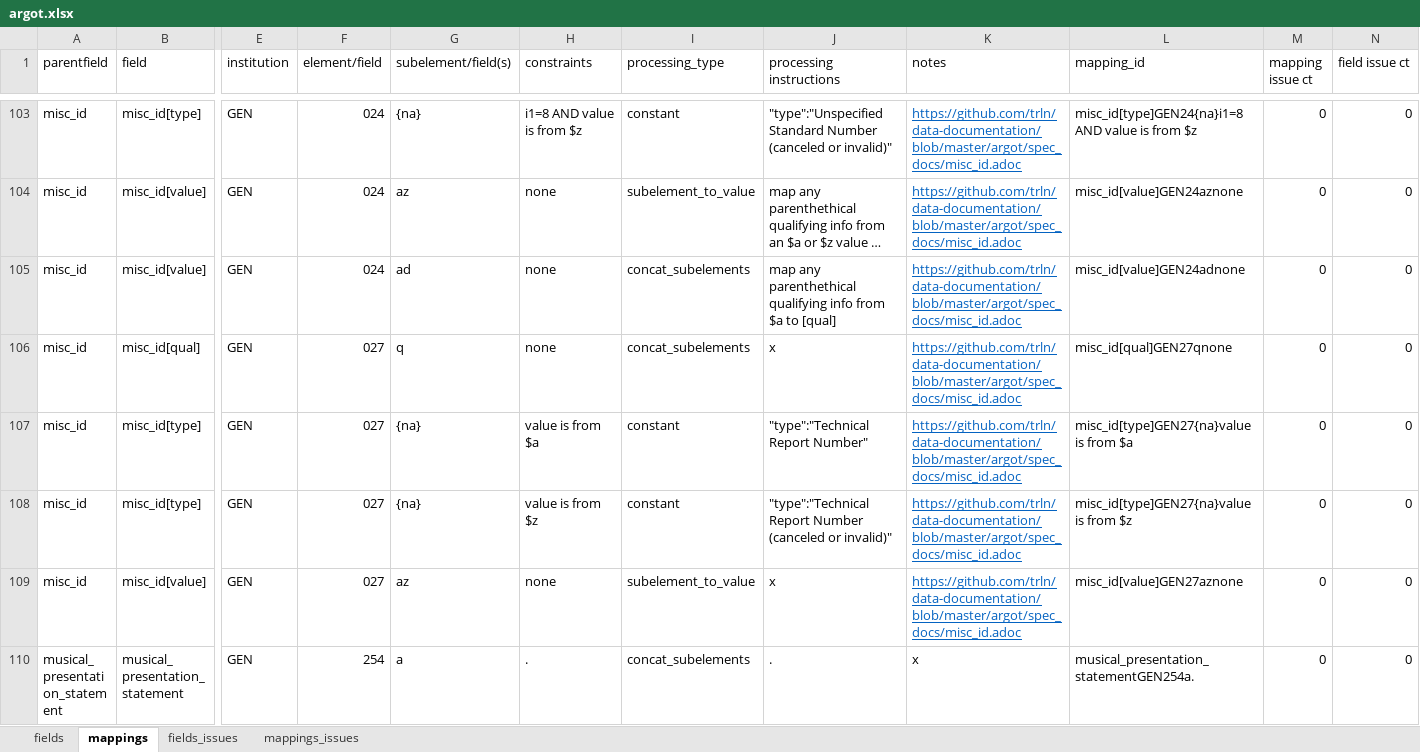
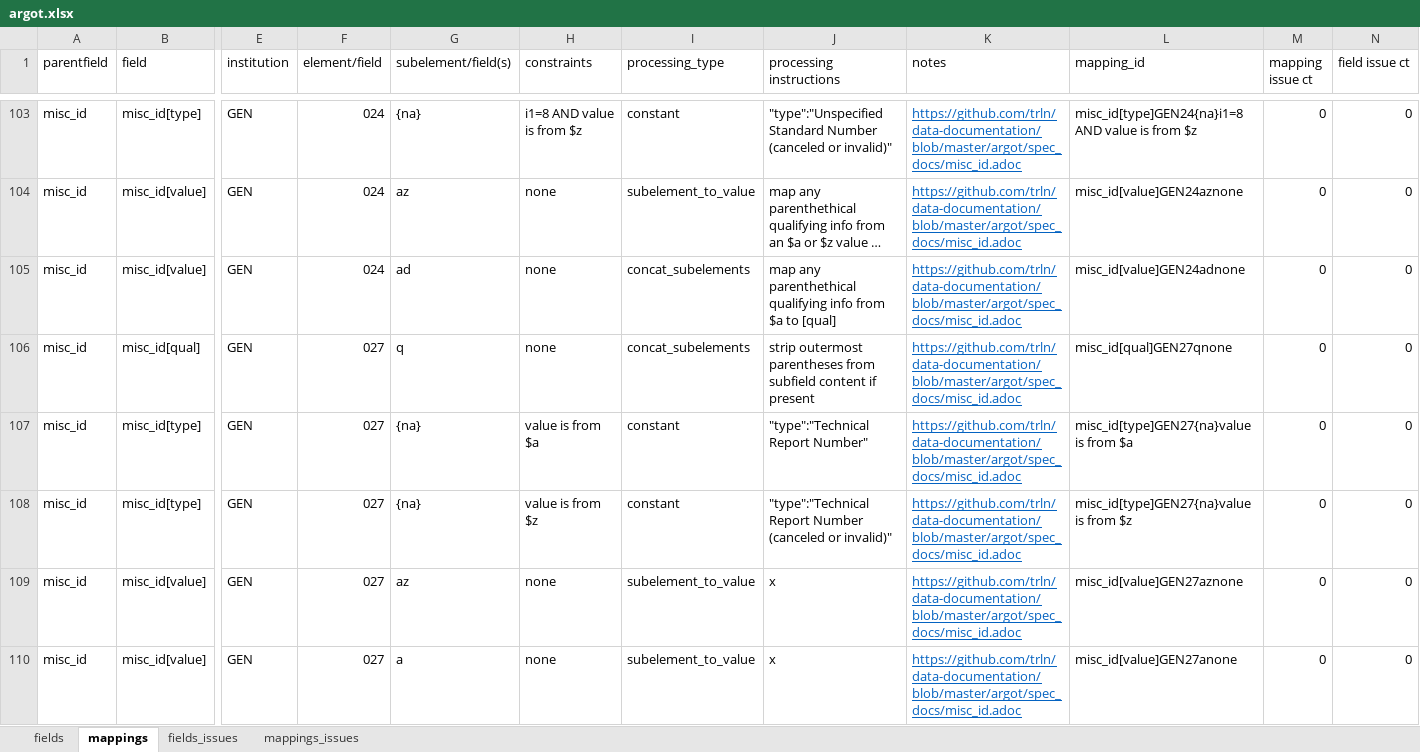
Before and after one commit to trln/data-documentation, an Excel workbook: argot/argot.xlsx, sheet mappings, drawn as a sheet; only a part is shown, gaps mark what is left out; the shorter side is filled out with more unchanged rows; long unchanged cells end in …; values as stored, in another font and other column widths than the file's, no borders; conditional formats and table styles not drawn; rows hold the shown columns only; the diff covers the shown part only; the diff names each change by its address in the sheet, - before the commit and + after, or states it on an @@ line.

Commit message:
028 -> misc_ids mappings in spreadsheet

```diff
--- a/argot/argot.xlsx (sheet mappings)
+++ b/argot/argot.xlsx (sheet mappings)
-J106 (processing instructions): x
+J106 (processing instructions): strip outermost parentheses from subfield content if present
+row 110: misc_id | misc_id[value] | GEN | 027 | a | none | subelement_to_value | x | https://github.com/trln/data-documentation/blob/master/argot/spec_docs/misc_id.adoc | misc_id[value]GEN27anone | 0 | 0
```
Also changed, not shown: 9 added rows elsewhere in this sheet, sheet fields, 3 other files.
